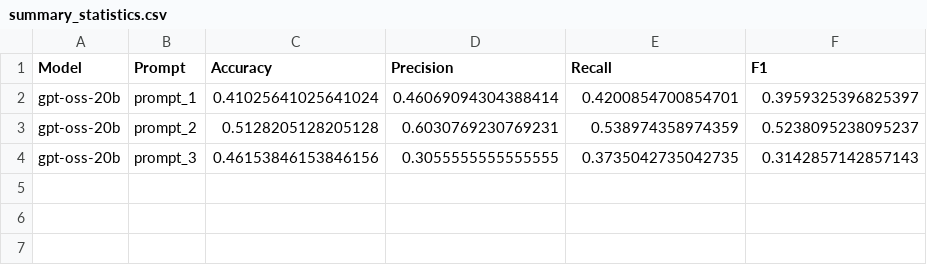
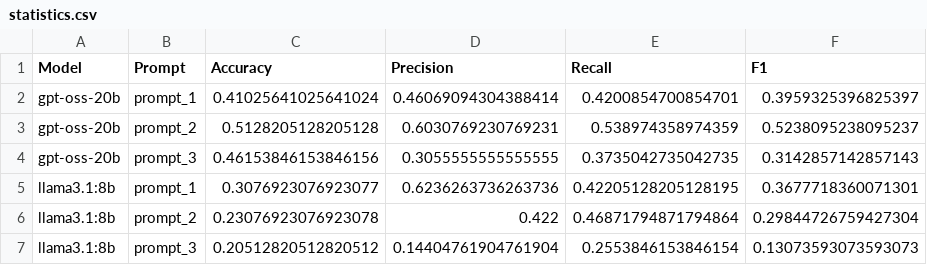
Before and after one commit to LuizHRF/llm_triage_evaluation, a CSV file: final_results/statistics.csv (was new_logs_p123/summary_statistics.csv), drawn as a sheet; the diff names each change by its address in the sheet, - before the commit and + after, or states it on an @@ line.

Commit message:
Adding llama testings and updating RAG

```diff
--- a/new_logs_p123/summary_statistics.csv
+++ b/final_results/statistics.csv
+row 5: llama3.1:8b | prompt_1 | 0.3076923076923077 | 0.6236263736263736 | 0.42205128205128195 | 0.3677718360071301
+row 6: llama3.1:8b | prompt_2 | 0.23076923076923078 | 0.422 | 0.46871794871794864 | 0.29844726759427304
+row 7: llama3.1:8b | prompt_3 | 0.20512820512820512 | 0.14404761904761904 | 0.2553846153846154 | 0.13073593073593073
```
Also changed, not shown: 14 other files.
